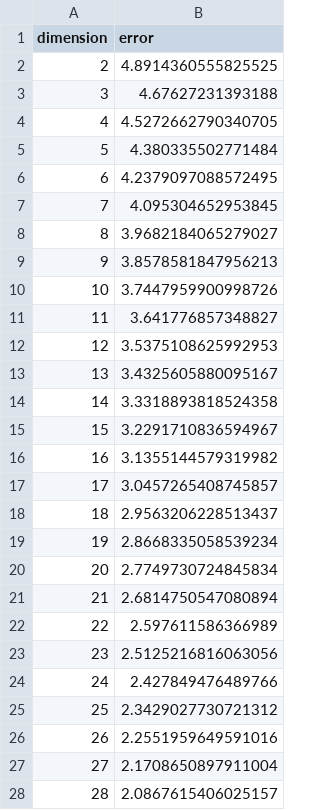
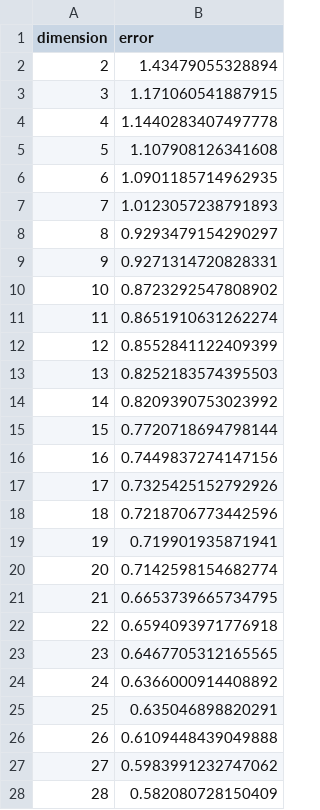
Before and after one commit to FetraFex/series_temporelles_henon, a CSV file: results/embedding_experiments/maxdim_50/embedding_errors.csv, drawn as a sheet; only a part is shown; the diff covers the shown part only.

```diff
--- a/results/embedding_experiments/maxdim_50/embedding_errors.csv
+++ b/results/embedding_experiments/maxdim_50/embedding_errors.csv
@@ -1,28 +1,28 @@
 dimension,error
-2,4.8914360555825525
-3,4.67627231393188
-4,4.5272662790340705
-5,4.380335502771484
-6,4.2379097088572495
-7,4.095304652953845
-8,3.9682184065279027
-9,3.8578581847956213
-10,3.7447959900998726
-11,3.641776857348827
-12,3.5375108625992953
-13,3.4325605880095167
-14,3.3318893818524358
-15,3.2291710836594967
-16,3.1355144579319982
-17,3.0457265408745857
-18,2.9563206228513437
-19,2.8668335058539234
-20,2.7749730724845834
-21,2.6814750547080894
-22,2.597611586366989
-23,2.5125216816063056
-24,2.427849476489766
-25,2.3429027730721312
-26,2.2551959649591016
-27,2.1708650897911004
-28,2.0867615406025157
+2,1.43479055328894
+3,1.171060541887915
+4,1.1440283407497778
+5,1.107908126341608
+6,1.0901185714962935
+7,1.0123057238791893
+8,0.9293479154290297
+9,0.9271314720828331
+10,0.8723292547808902
+11,0.8651910631262274
+12,0.8552841122409399
+13,0.8252183574395503
+14,0.8209390753023992
+15,0.7720718694798144
+16,0.7449837274147156
+17,0.7325425152792926
+18,0.7218706773442596
+19,0.719901935871941
+20,0.7142598154682774
+21,0.6653739665734795
+22,0.6594093971776918
+23,0.6467705312165565
+24,0.6366000914408892
+25,0.635046898820291
+26,0.6109448439049888
+27,0.5983991232747062
+28,0.582080728150409
```
Also changed, not shown: 20 edited cells elsewhere in this file, results/embedding_experiments/maxdim_100/embedding_errors.csv, results/embedding_experiments/maxdim_40/embedding_errors.csv, 36 other files.
